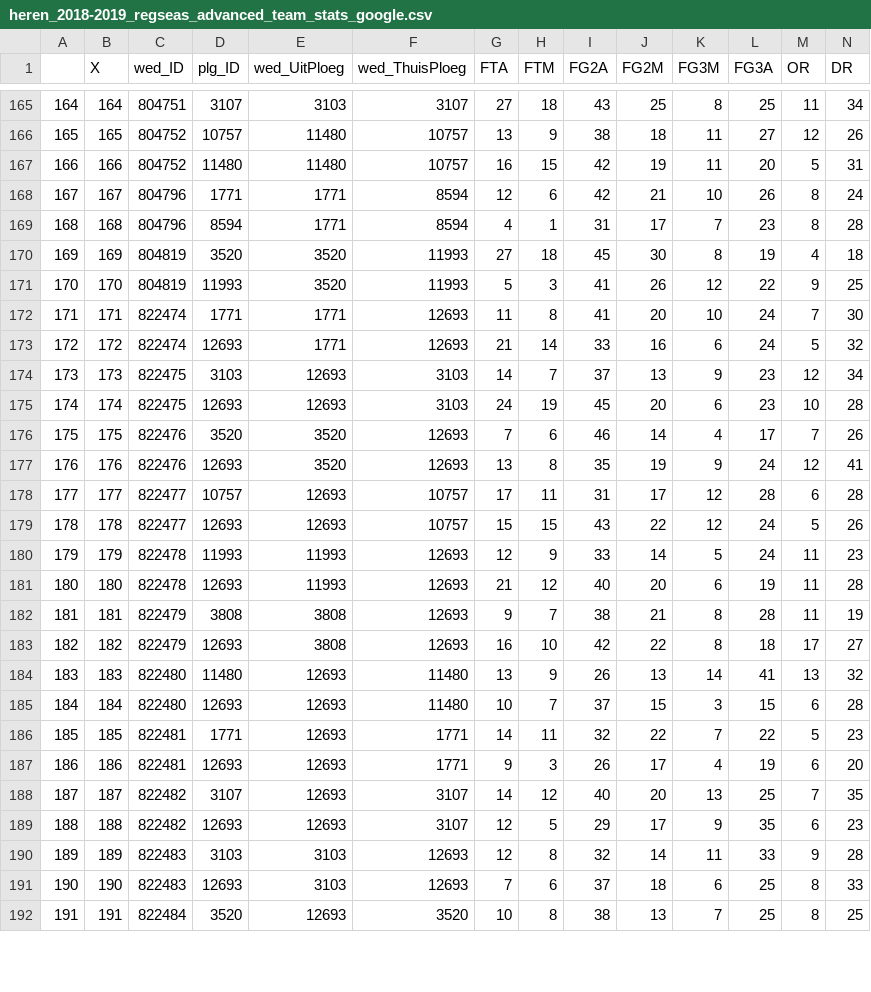
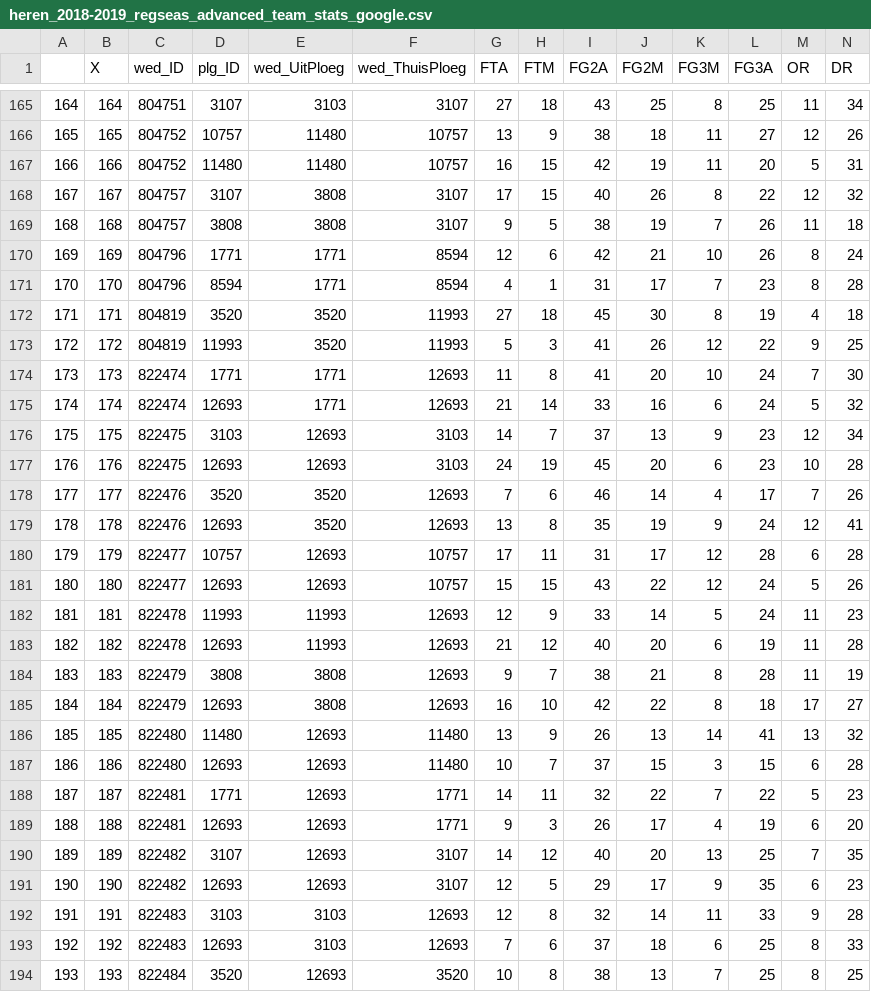
Before and after one commit to serra/bball, a CSV file: stats/heren_2018-2019_regseas_advanced_team_stats_google.csv, drawn as a sheet; only a part is shown, gaps mark what is left out; addresses are those after the commit; rows hold the shown columns only; the diff covers the shown part only; the diff names each change by its address in the sheet, - before the commit and + after, or states it on an @@ line.

```diff
--- a/stats/heren_2018-2019_regseas_advanced_team_stats_google.csv
+++ b/stats/heren_2018-2019_regseas_advanced_team_stats_google.csv
+row 168: 167 | 167 | 804757 | 3107 | 3808 | 3107 | 17 | 15 | 40 | 26 | 8 | 22 | 12 | 32
+row 169: 168 | 168 | 804757 | 3808 | 3808 | 3107 | 9 | 5 | 38 | 19 | 7 | 26 | 11 | 18
@@ column A renumbered from row 170 down @@
-B170 (X): 167
+B170 (X): 169
-B171 (X): 168
+B171 (X): 170
-B172 (X): 169
+B172 (X): 171
-B173 (X): 170
+B173 (X): 172
-B174 (X): 171
+B174 (X): 173
-B175 (X): 172
+B175 (X): 174
-B176 (X): 173
+B176 (X): 175
-B177 (X): 174
+B177 (X): 176
-B178 (X): 175
+B178 (X): 177
-B179 (X): 176
+B179 (X): 178
-B180 (X): 177
+B180 (X): 179
-B181 (X): 178
+B181 (X): 180
-B182 (X): 179
+B182 (X): 181
-B183 (X): 180
+B183 (X): 182
-B184 (X): 181
+B184 (X): 183
-B185 (X): 182
+B185 (X): 184
-B186 (X): 183
+B186 (X): 185
-B187 (X): 184
+B187 (X): 186
-B188 (X): 185
+B188 (X): 187
-B189 (X): 186
+B189 (X): 188
-B190 (X): 187
+B190 (X): 189
-B191 (X): 188
+B191 (X): 190
-B192 (X): 189
+B192 (X): 191
-B193 (X): 190
+B193 (X): 192
-B194 (X): 191
+B194 (X): 193
```
Also changed, not shown: 19 edited cells elsewhere in this file, stats/heren_2018-2019_regseas_advanced_team_stats.csv, stats/heren_2018-2019_regseas_team_totals.csv, 24 other files.
